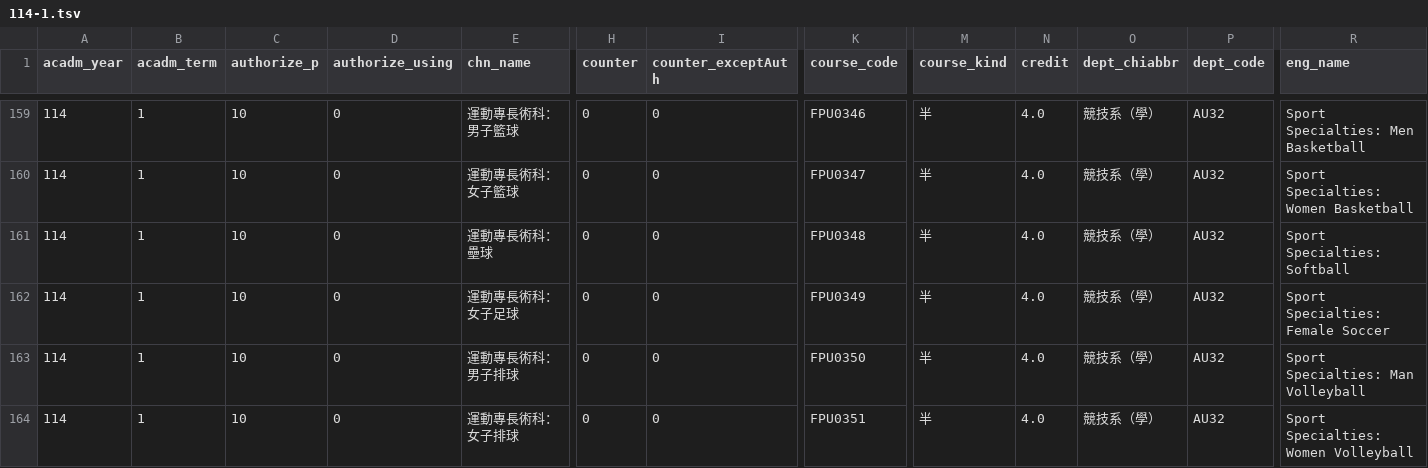
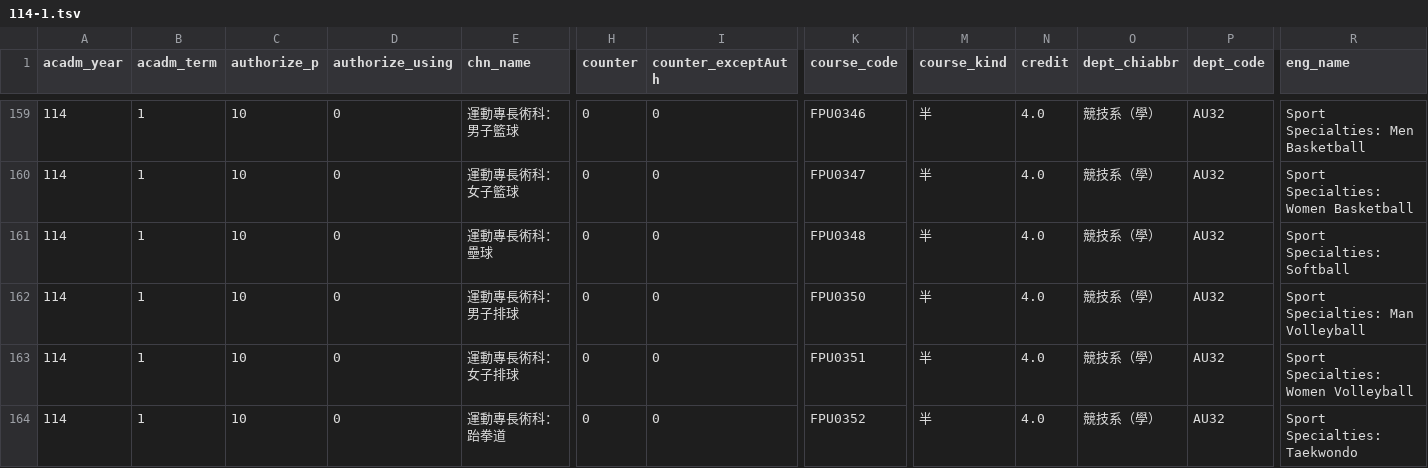
Before and after one commit to sun92122/ntnux-backend, a TSV file: original_data/114-1.tsv, drawn as a sheet; only a part is shown, gaps mark what is left out; the shorter side is filled out with more unchanged rows; removed rows and columns are numbered as before the commit, all else as after; rows hold the shown columns only; the diff covers the shown part only; the diff names each change by its address in the sheet, - before the commit and + after, or states it on an @@ line.

```diff
--- a/original_data/114-1.tsv
+++ b/original_data/114-1.tsv
-row 162: 114 | 1 | 10 | 0 | 運動專長術科：女子足球 | 0 | 0 | FPU0349 | 半 | 4.0 | 競技系（學） | AU32 | Sport Specialties: Female Soccer
```
Also changed, not shown: 1 added row, 4 removed rows and 24 edited cells elsewhere in this file.
